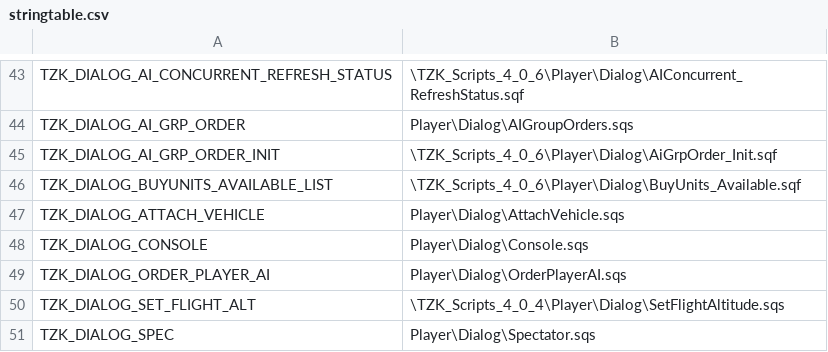
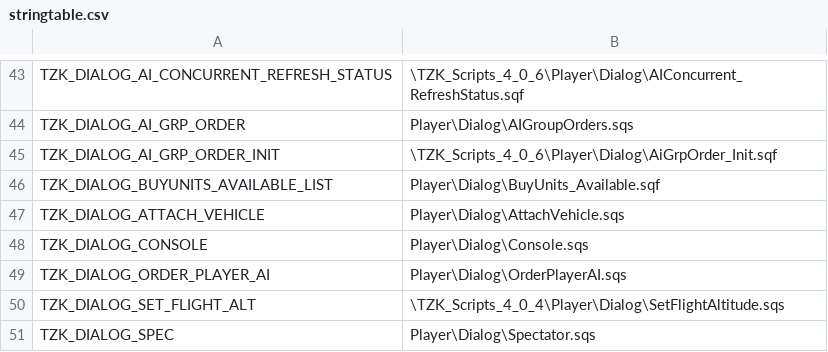
Before and after one commit to TZKdeveloperIF/Project-TZK-Since2.12, a CSV file: MPMissions/General Scripts in Mission/stringtable.csv, drawn as a sheet; only a part is shown, gaps mark what is left out.

Commit message:
[func] Allow "buy units" button in Options dialog buy at structures if anyone of player units is nearby. Remove "buy units" player order.

```diff
--- a/MPMissions/General Scripts in Mission/stringtable.csv
+++ b/MPMissions/General Scripts in Mission/stringtable.csv
@@ -45,3 +45,3 @@ TZK_DIALOG_AI_GRP_ORDER, "Player\Dialog\AIGroupOrders.sqs"
 TZK_DIALOG_AI_GRP_ORDER_INIT, "\TZK_Scripts_4_0_6\Player\Dialog\AiGrpOrder_Init.sqf"
-TZK_DIALOG_BUYUNITS_AVAILABLE_LIST, "\TZK_Scripts_4_0_6\Player\Dialog\BuyUnits_Available.sqf"
+TZK_DIALOG_BUYUNITS_AVAILABLE_LIST, "Player\Dialog\BuyUnits_Available.sqf"
 TZK_DIALOG_ATTACH_VEHICLE, "Player\Dialog\AttachVehicle.sqs"
```
Also changed, not shown: 7 other files.
